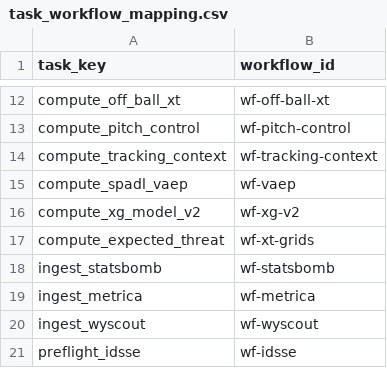
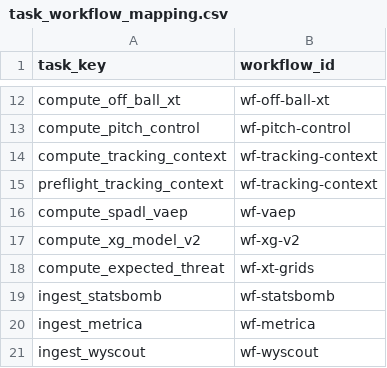
Before and after one commit to karsten-s-nielsen/luxury-lakehouse, a CSV file: dbt_project/seeds/task_workflow_mapping.csv, drawn as a sheet; only a part is shown, gaps mark what is left out; the shorter side is filled out with more unchanged rows; the diff names each change by its address in the sheet, - before the commit and + after, or states it on an @@ line.

```diff
--- a/dbt_project/seeds/task_workflow_mapping.csv
+++ b/dbt_project/seeds/task_workflow_mapping.csv
+row 15: preflight_tracking_context | wf-tracking-context
```
Also changed, not shown: 36 other files.
